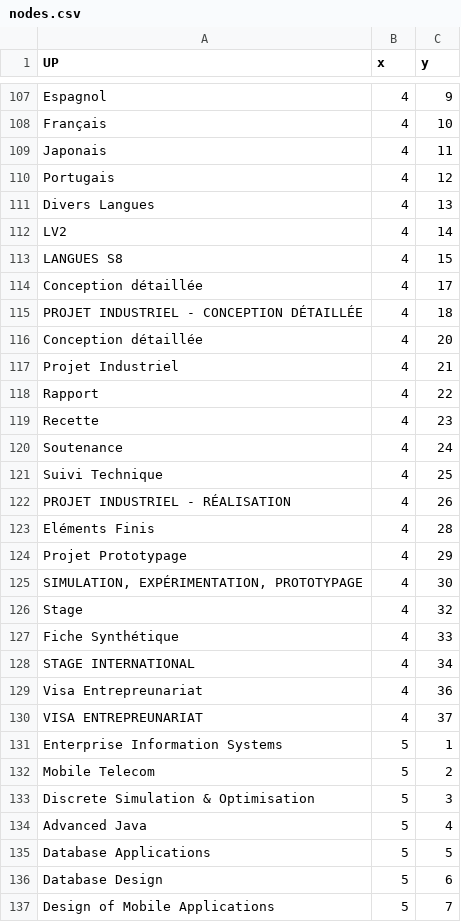
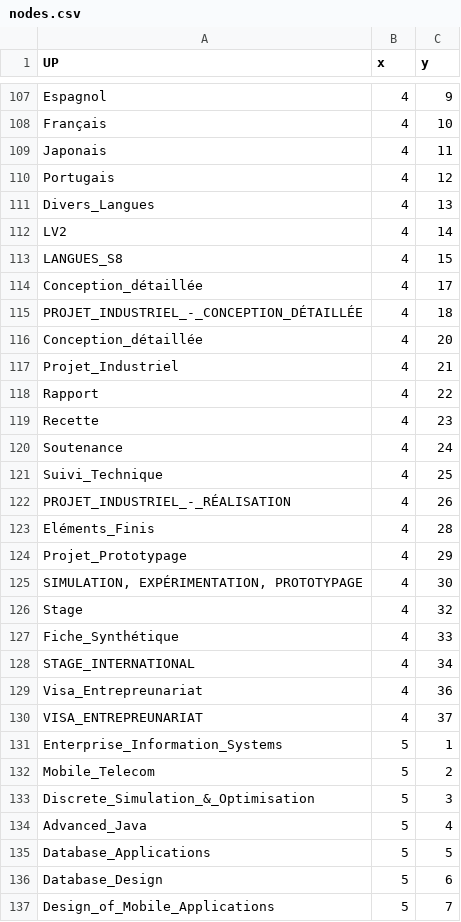
Before and after one commit to Phengar/Projet2_1A_info, a CSV file: nodes.csv, drawn as a sheet; only a part is shown, gaps mark what is left out; the diff covers the shown part only.

```diff
--- a/nodes.csv
+++ b/nodes.csv
@@ -110,9 +110,9 @@ Japonais,4,11
 Portugais,4,12
-Divers Langues,4,13
+Divers_Langues,4,13
 LV2,4,14
-LANGUES S8,4,15
-Conception détaillée,4,17
-PROJET INDUSTRIEL - CONCEPTION DÉTAILLÉE,4,18
-Conception détaillée,4,20
-Projet Industriel,4,21
+LANGUES_S8,4,15
+Conception_détaillée,4,17
+PROJET_INDUSTRIEL_-_CONCEPTION_DÉTAILLÉE,4,18
+Conception_détaillée,4,20
+Projet_Industriel,4,21
 Rapport,4,22
@@ -120,18 +120,18 @@ Recette,4,23
 Soutenance,4,24
-Suivi Technique,4,25
-PROJET INDUSTRIEL - RÉALISATION,4,26
-Eléments Finis,4,28
-Projet Prototypage,4,29
+Suivi_Technique,4,25
+PROJET_INDUSTRIEL_-_RÉALISATION,4,26
+Eléments_Finis,4,28
+Projet_Prototypage,4,29
 "SIMULATION, EXPÉRIMENTATION, PROTOTYPAGE",4,30
 Stage,4,32
-Fiche Synthétique,4,33
-STAGE INTERNATIONAL,4,34
-Visa Entrepreunariat,4,36
-VISA ENTREPREUNARIAT,4,37
-Enterprise Information Systems,5,1
-Mobile Telecom,5,2
-Discrete Simulation & Optimisation,5,3
-Advanced Java,5,4
-Database Applications,5,5
-Database Design,5,6
-Design of Mobile Applications,5,7
+Fiche_Synthétique,4,33
+STAGE_INTERNATIONAL,4,34
+Visa_Entrepreunariat,4,36
+VISA_ENTREPREUNARIAT,4,37
+Enterprise_Information_Systems,5,1
+Mobile_Telecom,5,2
+Discrete_Simulation_&_Optimisation,5,3
+Advanced_Java,5,4
+Database_Applications,5,5
+Database_Design,5,6
+Design_of_Mobile_Applications,5,7
```
Also changed, not shown: 149 edited cells elsewhere in this file, 6 other files.
